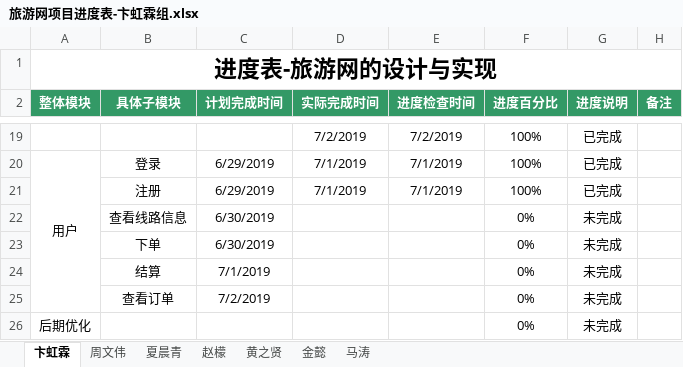
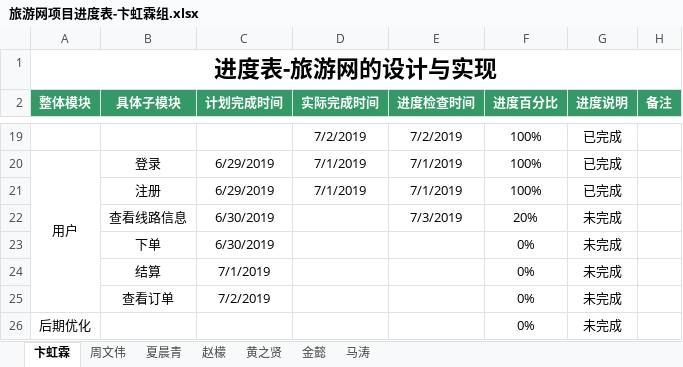
Before and after one commit to hgkj-rj-02/hgkj_02, an Excel workbook: 卞虹霖/旅游网项目进度表-卞虹霖组.xlsx, sheet 卞虹霖, drawn as a sheet; only a part is shown, gaps mark what is left out; values as stored, in another font and other column widths than the file's, no borders; the diff names each change by its address in the sheet, - before the commit and + after, or states it on an @@ line.

Commit message:
bhl

```diff
--- a/卞虹霖/旅游网项目进度表-卞虹霖组.xlsx (sheet 卞虹霖)
+++ b/卞虹霖/旅游网项目进度表-卞虹霖组.xlsx (sheet 卞虹霖)
-E22 (进度检查时间): (empty)
+E22 (进度检查时间): 7/3/2019
-F22 (进度百分比): 0%
+F22 (进度百分比): 20%
```
